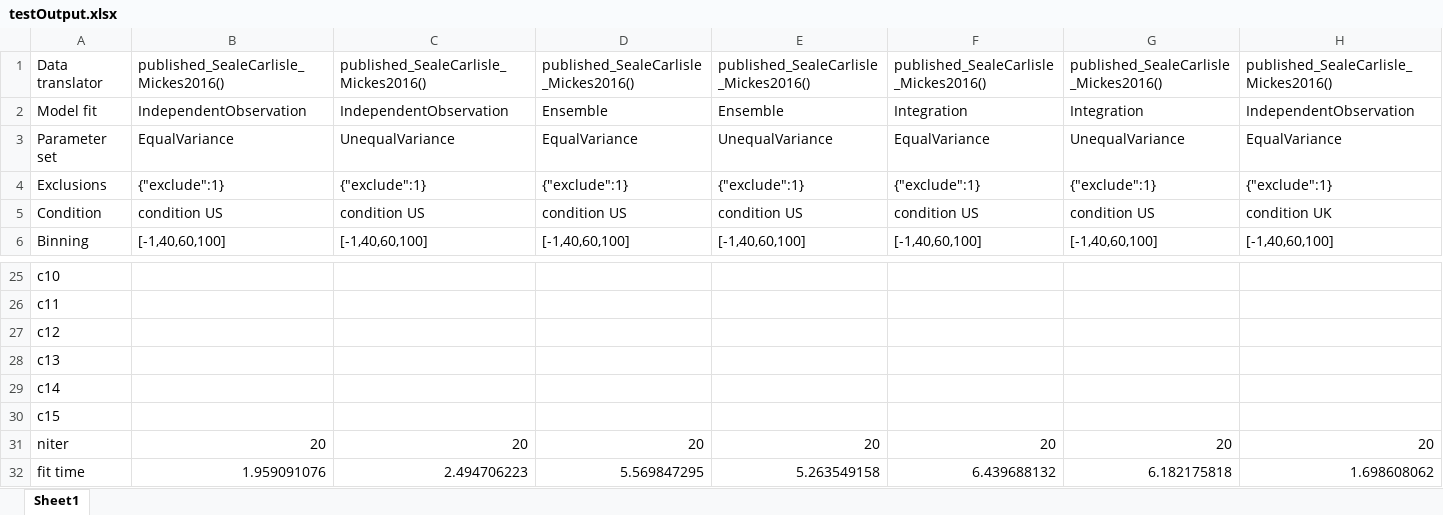
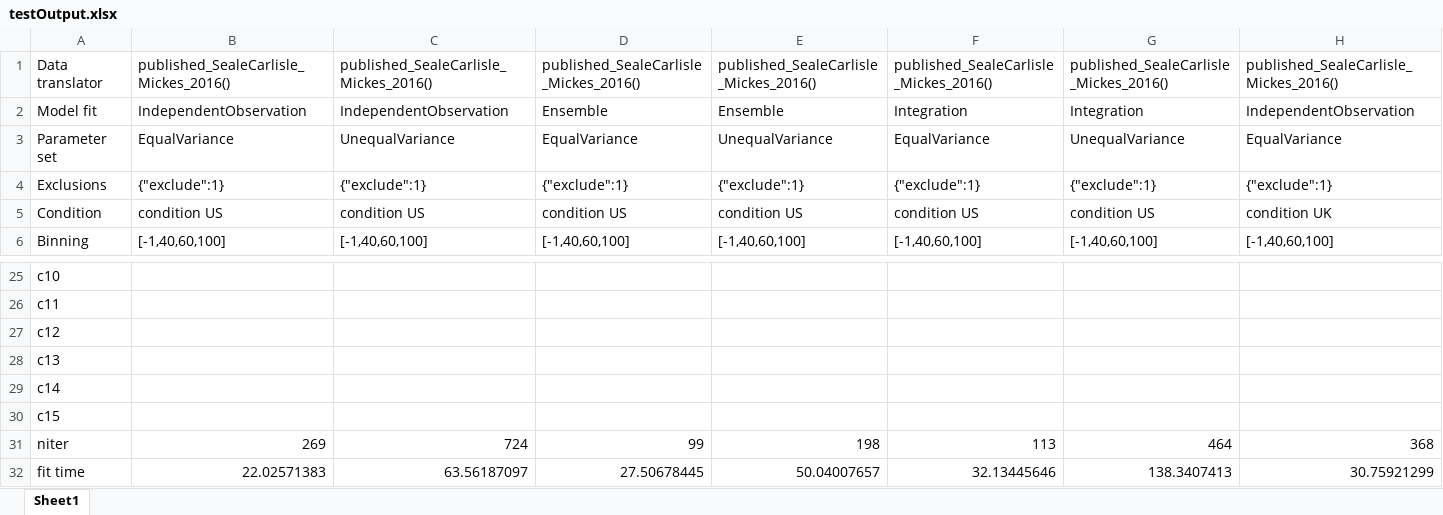
Before and after one commit to lmickes/pyWitness, an Excel workbook: data/published/2016_SealeCarlisle_Mickes/testOutput.xlsx, sheet Sheet1, drawn as a sheet; only a part is shown, gaps mark what is left out; values as stored, in another font and other column widths than the file's, no borders; the diff covers the shown part only; the diff names each change by its address in the sheet, - before the commit and + after, or states it on an @@ line.

```diff
--- a/data/published/2016_SealeCarlisle_Mickes/testOutput.xlsx (sheet Sheet1)
+++ b/data/published/2016_SealeCarlisle_Mickes/testOutput.xlsx (sheet Sheet1)
-B1: published_SealeCarlisle_Mickes2016()
+B1: published_SealeCarlisle_Mickes_2016()
-C1: published_SealeCarlisle_Mickes2016()
+C1: published_SealeCarlisle_Mickes_2016()
-D1: published_SealeCarlisle_Mickes2016()
+D1: published_SealeCarlisle_Mickes_2016()
-E1: published_SealeCarlisle_Mickes2016()
+E1: published_SealeCarlisle_Mickes_2016()
-F1: published_SealeCarlisle_Mickes2016()
+F1: published_SealeCarlisle_Mickes_2016()
-G1: published_SealeCarlisle_Mickes2016()
+G1: published_SealeCarlisle_Mickes_2016()
-H1: published_SealeCarlisle_Mickes2016()
+H1: published_SealeCarlisle_Mickes_2016()
-B31: 20
+B31: 269
-C31: 20
+C31: 724
-D31: 20
+D31: 99
-E31: 20
+E31: 198
-F31: 20
+F31: 113
-G31: 20
+G31: 464
-H31: 20
+H31: 368
-B32: 1.959091076
+B32: 22.02571383
-C32: 2.494706223
+C32: 63.56187097
-D32: 5.569847295
+D32: 27.50678445
-E32: 5.263549158
+E32: 50.04007657
-F32: 6.439688132
+F32: 32.13445646
-G32: 6.182175818
+G32: 138.3407413
-H32: 1.698608062
+H32: 30.75921299
```
Also changed, not shown: 131 edited cells elsewhere in this sheet, 1 other file.
